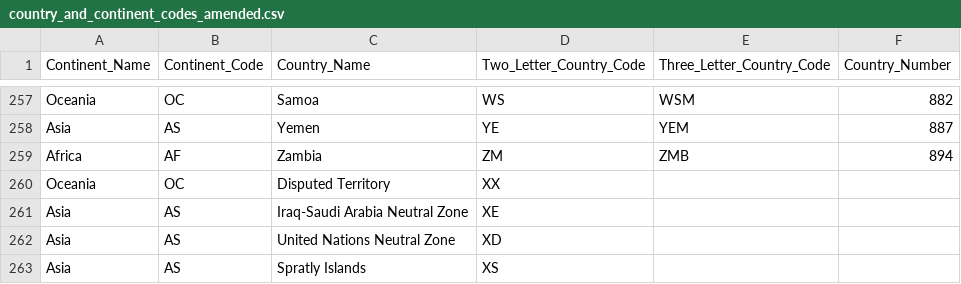
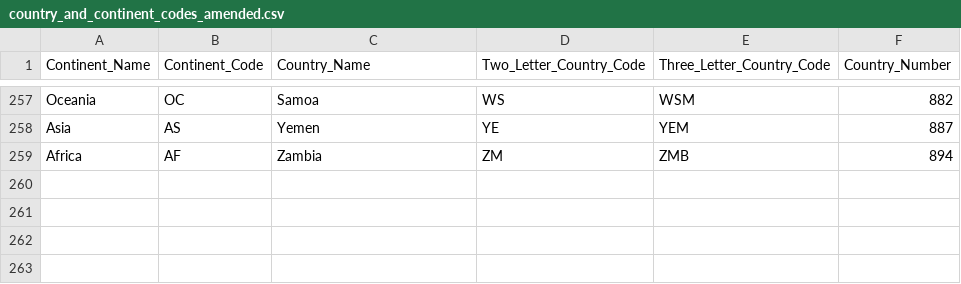
Before and after one commit to WhicheverCub05/News-Globe, a CSV file: country_and_continent_codes_amended.csv, drawn as a sheet; only a part is shown, gaps mark what is left out; the diff names each change by its address in the sheet, - before the commit and + after, or states it on an @@ line.

```diff
--- a/country_and_continent_codes_amended.csv
+++ b/country_and_continent_codes_amended.csv
-row 260: Oceania | OC | Disputed Territory | XX
-row 261: Asia | AS | Iraq-Saudi Arabia Neutral Zone | XE
-row 262: Asia | AS | United Nations Neutral Zone | XD
-row 263: Asia | AS | Spratly Islands | XS
```
Also changed, not shown: 4 other files.
